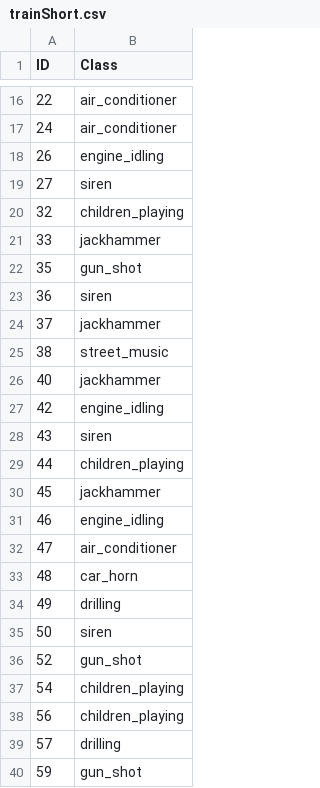
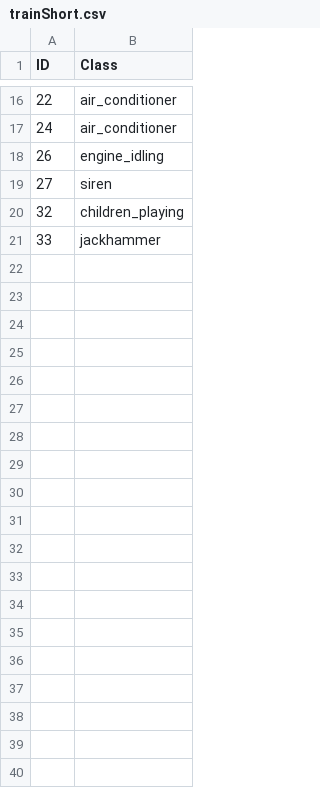
Before and after one commit to hbagchi/urban-sound-challenge, a CSV file: data/trainShort.csv, drawn as a sheet; only a part is shown, gaps mark what is left out; the diff covers the shown part only.

```diff
--- a/data/trainShort.csv
+++ b/data/trainShort.csv
@@ -21,20 +21 @@ ID,Class
 33,jackhammer
-35,gun_shot
-36,siren
-37,jackhammer
-38,street_music
-40,jackhammer
-42,engine_idling
-43,siren
-44,children_playing
-45,jackhammer
-46,engine_idling
-47,air_conditioner
-48,car_horn
-49,drilling
-50,siren
-52,gun_shot
-54,children_playing
-56,children_playing
-57,drilling
-59,gun_shot
```
Also changed, not shown: 61 removed rows elsewhere in this file, sub01.csv, 3 other files.
